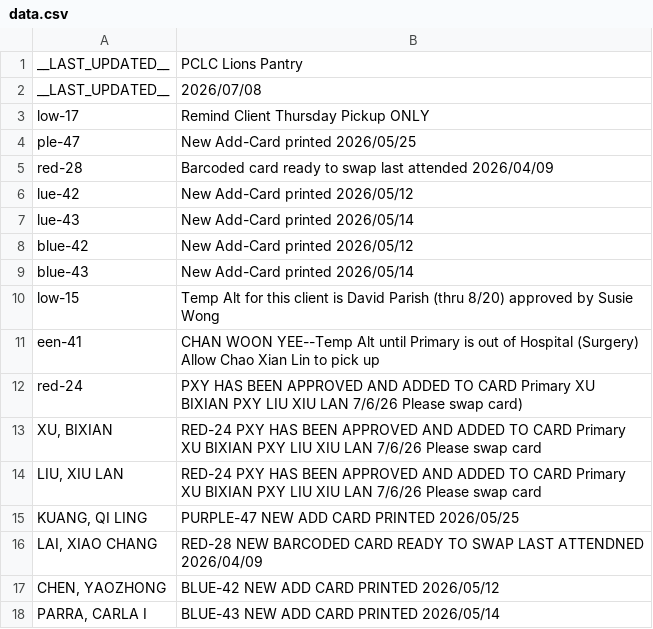
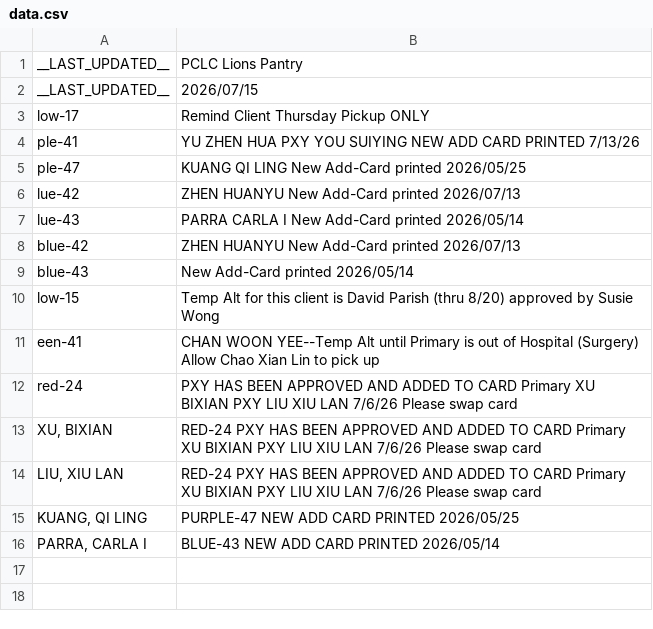
Before and after one commit to PCCSF-FOODPANTRY/PCLC-Cards, a CSV file: data.csv, drawn as a sheet.

Commit message:
Update data.csv

```diff
--- a/data.csv
+++ b/data.csv
@@ -1,9 +1,9 @@
 __LAST_UPDATED__,PCLC Lions Pantry
-__LAST_UPDATED__,2026/07/08
+__LAST_UPDATED__,2026/07/15
 low-17,Remind Client Thursday Pickup ONLY
-ple-47,New Add-Card printed 2026/05/25
-red-28,Barcoded card ready to swap last attended 2026/04/09
-lue-42,New Add-Card printed 2026/05/12
-lue-43,New Add-Card printed 2026/05/14
-blue-42,New Add-Card printed 2026/05/12
+ple-41,YU ZHEN HUA PXY YOU SUIYING NEW ADD CARD PRINTED 7/13/26
+ple-47,KUANG QI LING New Add-Card printed 2026/05/25
+lue-42,ZHEN HUANYU New Add-Card printed 2026/07/13
+lue-43,PARRA CARLA I New Add-Card printed 2026/05/14
+blue-42,ZHEN HUANYU New Add-Card printed 2026/07/13
 blue-43,New Add-Card printed 2026/05/14
@@ -11,3 +11,3 @@ low-15,Temp Alt for this client is David Parish (thru 8/20) approved by Susie Wo
 een-41,CHAN WOON YEE--Temp Alt until Primary is out of Hospital (Surgery) Allow Chao Xian Lin to pick up
-red-24,PXY HAS BEEN APPROVED AND ADDED TO CARD Primary XU BIXIAN PXY LIU XIU LAN 7/6/26 Please swap card)
+red-24,PXY HAS BEEN APPROVED AND ADDED TO CARD Primary XU BIXIAN PXY LIU XIU LAN 7/6/26 Please swap card
 "XU, BIXIAN",RED-24 PXY HAS BEEN APPROVED AND ADDED TO CARD Primary XU BIXIAN PXY LIU XIU LAN 7/6/26 Please swap card
@@ -15,4 +15,2 @@ red-24,PXY HAS BEEN APPROVED AND ADDED TO CARD Primary XU BIXIAN PXY LIU XIU LAN
 "KUANG, QI LING",PURPLE-47 NEW ADD CARD PRINTED 2026/05/25
-"LAI, XIAO CHANG",RED-28 NEW BARCODED CARD READY TO SWAP LAST ATTENDNED 2026/04/09
-"CHEN, YAOZHONG",BLUE-42 NEW ADD CARD PRINTED 2026/05/12
 "PARRA, CARLA I",BLUE-43 NEW ADD CARD PRINTED 2026/05/14
```
